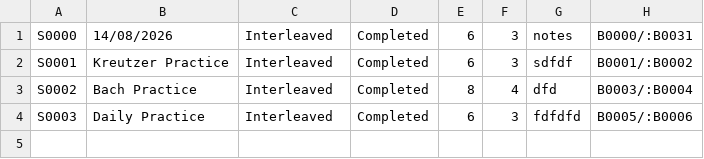
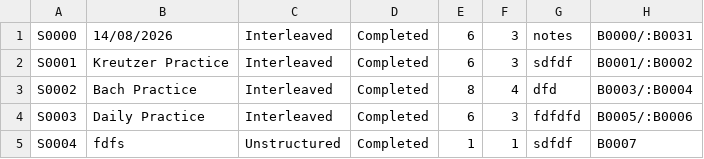
Before and after one commit to Minh-Bao-Tran/LisztedPianoTracker, a CSV file: storage-files/session.csv, drawn as a sheet; the diff names each change by its address in the sheet, - before the commit and + after, or states it on an @@ line.

Commit message:
Fix Unstructured session errors

```diff
--- a/storage-files/session.csv
+++ b/storage-files/session.csv
+row 5: S0004 | fdfs | Unstructured | Completed | 1 | 1 | sdfdf | B0007
```
Also changed, not shown: storage-files/subsession.csv, 6 other files.
